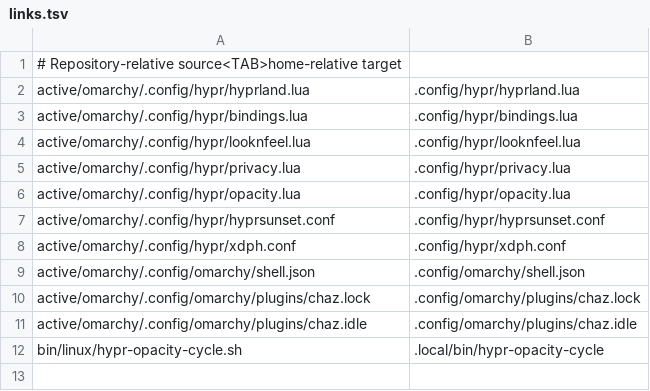
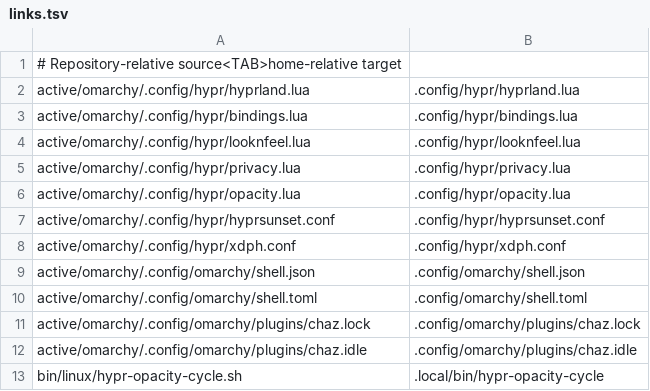
Before and after one commit to ChazBeaver/hypr-dots, a TSV file: config/links.tsv, drawn as a sheet.

Commit message:
update opacity and omarchy-shell font size

```diff
--- a/config/links.tsv
+++ b/config/links.tsv
@@ -9,2 +9,3 @@ active/omarchy/.config/hypr/xdph.conf	.config/hypr/xdph.conf
 active/omarchy/.config/omarchy/shell.json	.config/omarchy/shell.json
+active/omarchy/.config/omarchy/shell.toml	.config/omarchy/shell.toml
 active/omarchy/.config/omarchy/plugins/chaz.lock	.config/omarchy/plugins/chaz.lock
```
Also changed, not shown: 3 other files.
